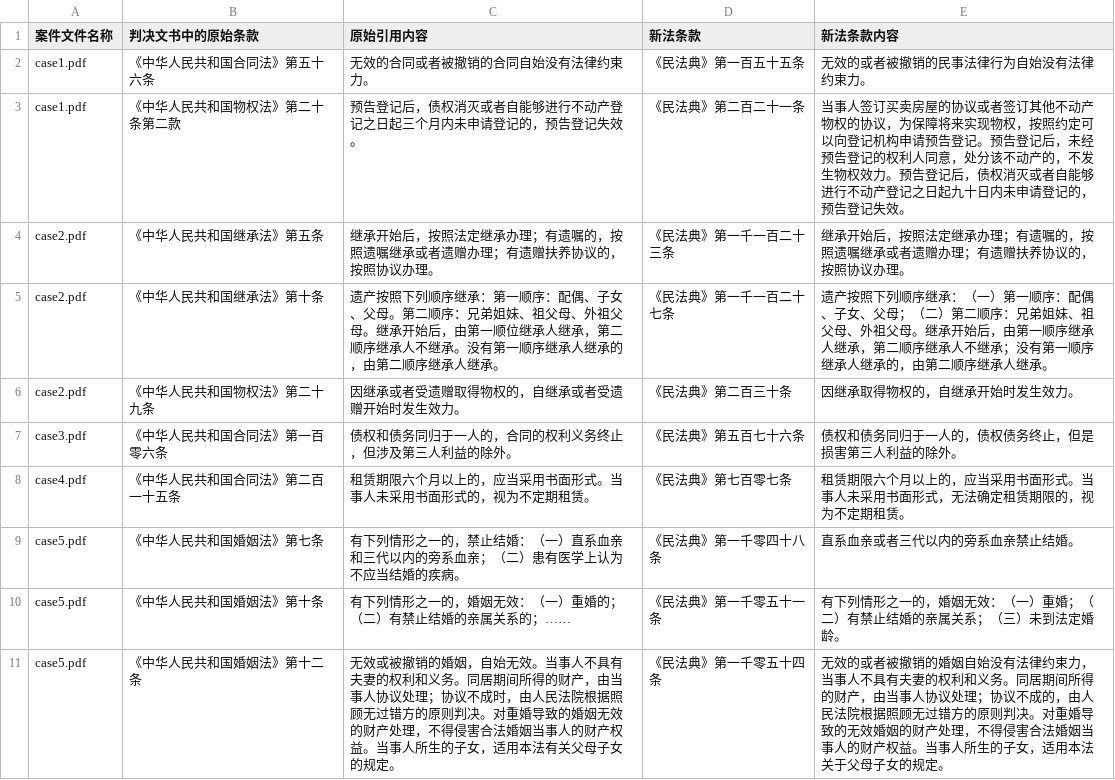
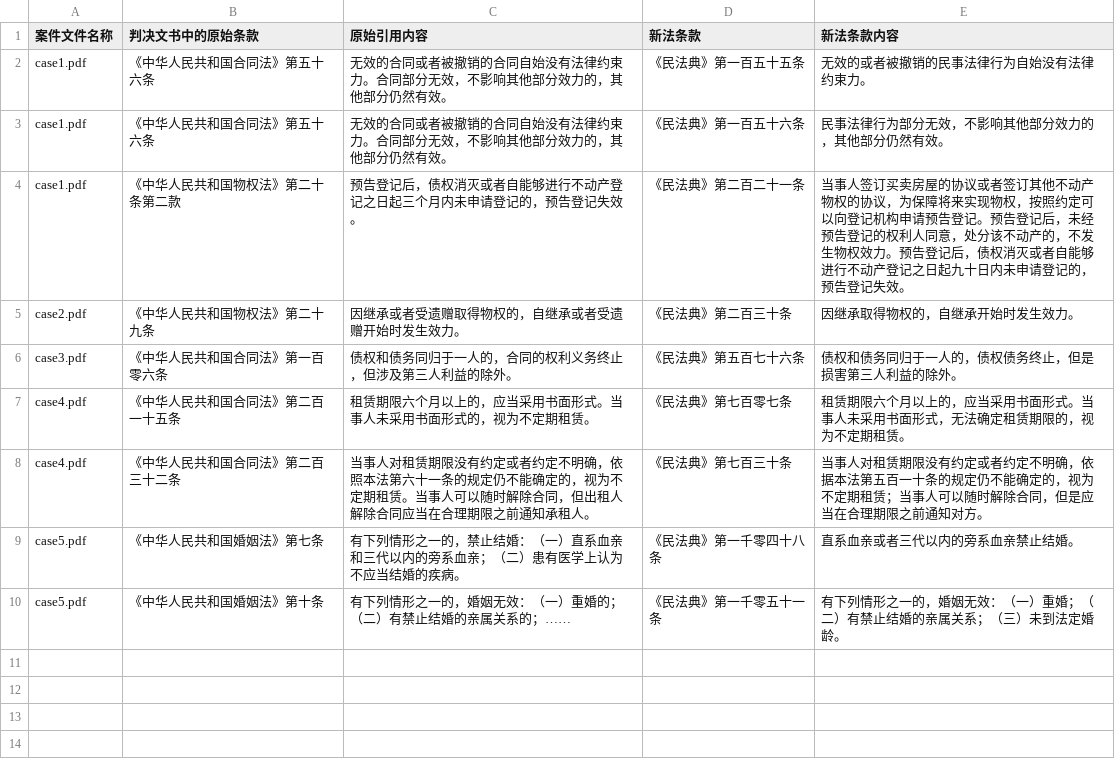
Before and after one commit to Osmosis-AI/Toolathlon, a CSV file: tasks/finalpool/detect-revised-terms/groundtruth_workspace/revised_terms.csv, drawn as a sheet.

Commit message:
5 tasks: port T's versions (PR variant)
Mirror of the sandbox-side port — adopts T's versions of
detect-revised-terms, language-school, nvidia-stock-analysis,
search-ca-school, student-interview verbatim so post-merge T retains
T's current task implementations (and removes the per-task overrides
the PR previously carried for these five).

See the sandbox commit message for per-task rationale.

```diff
--- a/tasks/finalpool/detect-revised-terms/groundtruth_workspace/revised_terms.csv
+++ b/tasks/finalpool/detect-revised-terms/groundtruth_workspace/revised_terms.csv
@@ -1,6 +1,5 @@
 案件文件名称,判决文书中的原始条款,原始引用内容,新法条款,新法条款内容
-case1.pdf,《中华人民共和国合同法》第五十六条,无效的合同或者被撤销的合同自始没有法律约束力。,《民法典》第一百五十五条,无效的或者被撤销的民事法律行为自始没有法律约束力。
+case1.pdf,《中华人民共和国合同法》第五十六条,无效的合同或者被撤销的合同自始没有法律约束力。合同部分无效，不影响其他部分效力的，其他部分仍然有效。,《民法典》第一百五十五条,无效的或者被撤销的民事法律行为自始没有法律约束力。
+case1.pdf,《中华人民共和国合同法》第五十六条,无效的合同或者被撤销的合同自始没有法律约束力。合同部分无效，不影响其他部分效力的，其他部分仍然有效。,《民法典》第一百五十六条,民事法律行为部分无效，不影响其他部分效力的，其他部分仍然有效。
 case1.pdf,《中华人民共和国物权法》第二十条第二款,预告登记后，债权消灭或者自能够进行不动产登记之日起三个月内未申请登记的，预告登记失效。,《民法典》第二百二十一条,当事人签订买卖房屋的协议或者签订其他不动产物权的协议，为保障将来实现物权，按照约定可以向登记机构申请预告登记。预告登记后，未经预告登记的权利人同意，处分该不动产的，不发生物权效力。预告登记后，债权消灭或者自能够进行不动产登记之日起九十日内未申请登记的，预告登记失效。
-case2.pdf,《中华人民共和国继承法》第五条,继承开始后，按照法定继承办理；有遗嘱的，按照遗嘱继承或者遗赠办理；有遗赠扶养协议的，按照协议办理。,《民法典》第一千一百二十三条,继承开始后，按照法定继承办理；有遗嘱的，按照遗嘱继承或者遗赠办理；有遗赠扶养协议的，按照协议办理。
-case2.pdf,《中华人民共和国继承法》第十条,遗产按照下列顺序继承：第一顺序：配偶、子女、父母。第二顺序：兄弟姐妹、祖父母、外祖父母。继承开始后，由第一顺位继承人继承，第二顺序继承人不继承。没有第一顺序继承人继承的，由第二顺序继承人继承。,《民法典》第一千一百二十七条,遗产按照下列顺序继承：（一）第一顺序：配偶、子女、父母；（二）第二顺序：兄弟姐妹、祖父母、外祖父母。继承开始后，由第一顺序继承人继承，第二顺序继承人不继承；没有第一顺序继承人继承的，由第二顺序继承人继承。
 case2.pdf,《中华人民共和国物权法》第二十九条,因继承或者受遗赠取得物权的，自继承或者受遗赠开始时发生效力。,《民法典》第二百三十条,因继承取得物权的，自继承开始时发生效力。
@@ -8,4 +7,4 @@ case3.pdf,《中华人民共和国合同法》第一百零六条,债权和债务
 case4.pdf,《中华人民共和国合同法》第二百一十五条,租赁期限六个月以上的，应当采用书面形式。当事人未采用书面形式的，视为不定期租赁。,《民法典》第七百零七条,租赁期限六个月以上的，应当采用书面形式。当事人未采用书面形式，无法确定租赁期限的，视为不定期租赁。
+case4.pdf,《中华人民共和国合同法》第二百三十二条,当事人对租赁期限没有约定或者约定不明确，依照本法第六十一条的规定仍不能确定的，视为不定期租赁。当事人可以随时解除合同，但出租人解除合同应当在合理期限之前通知承租人。,《民法典》第七百三十条,当事人对租赁期限没有约定或者约定不明确，依据本法第五百一十条的规定仍不能确定的，视为不定期租赁；当事人可以随时解除合同，但是应当在合理期限之前通知对方。
 case5.pdf,《中华人民共和国婚姻法》第七条,有下列情形之一的，禁止结婚：（一）直系血亲和三代以内的旁系血亲；（二）患有医学上认为不应当结婚的疾病。,《民法典》第一千零四十八条,直系血亲或者三代以内的旁系血亲禁止结婚。
 case5.pdf,《中华人民共和国婚姻法》第十条,有下列情形之一的，婚姻无效：（一）重婚的；（二）有禁止结婚的亲属关系的；……,《民法典》第一千零五十一条,有下列情形之一的，婚姻无效：（一）重婚；（二）有禁止结婚的亲属关系；（三）未到法定婚龄。
-case5.pdf,《中华人民共和国婚姻法》第十二条,无效或被撤销的婚姻，自始无效。当事人不具有夫妻的权利和义务。同居期间所得的财产，由当事人协议处理；协议不成时，由人民法院根据照顾无过错方的原则判决。对重婚导致的婚姻无效的财产处理，不得侵害合法婚姻当事人的财产权益。当事人所生的子女，适用本法有关父母子女的规定。,《民法典》第一千零五十四条,无效的或者被撤销的婚姻自始没有法律约束力，当事人不具有夫妻的权利和义务。同居期间所得的财产，由当事人协议处理；协议不成的，由人民法院根据照顾无过错方的原则判决。对重婚导致的无效婚姻的财产处理，不得侵害合法婚姻当事人的财产权益。当事人所生的子女，适用本法关于父母子女的规定。
```
Also changed, not shown: 12 other files.
